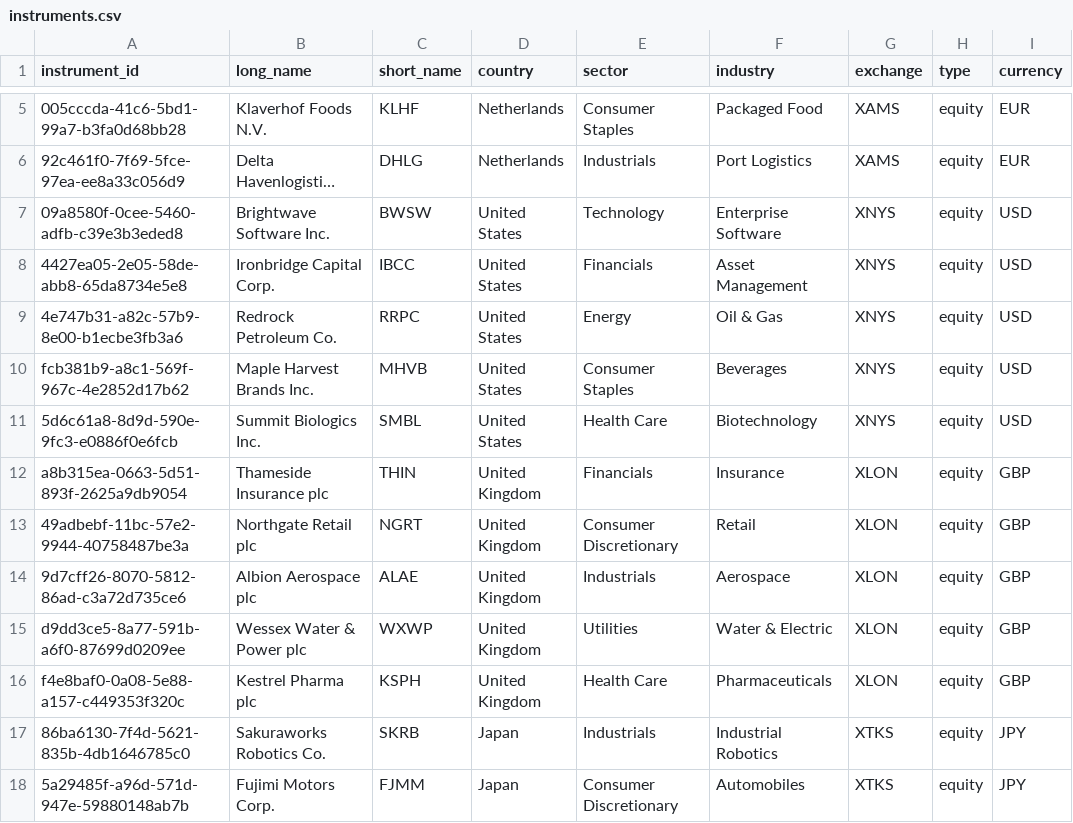
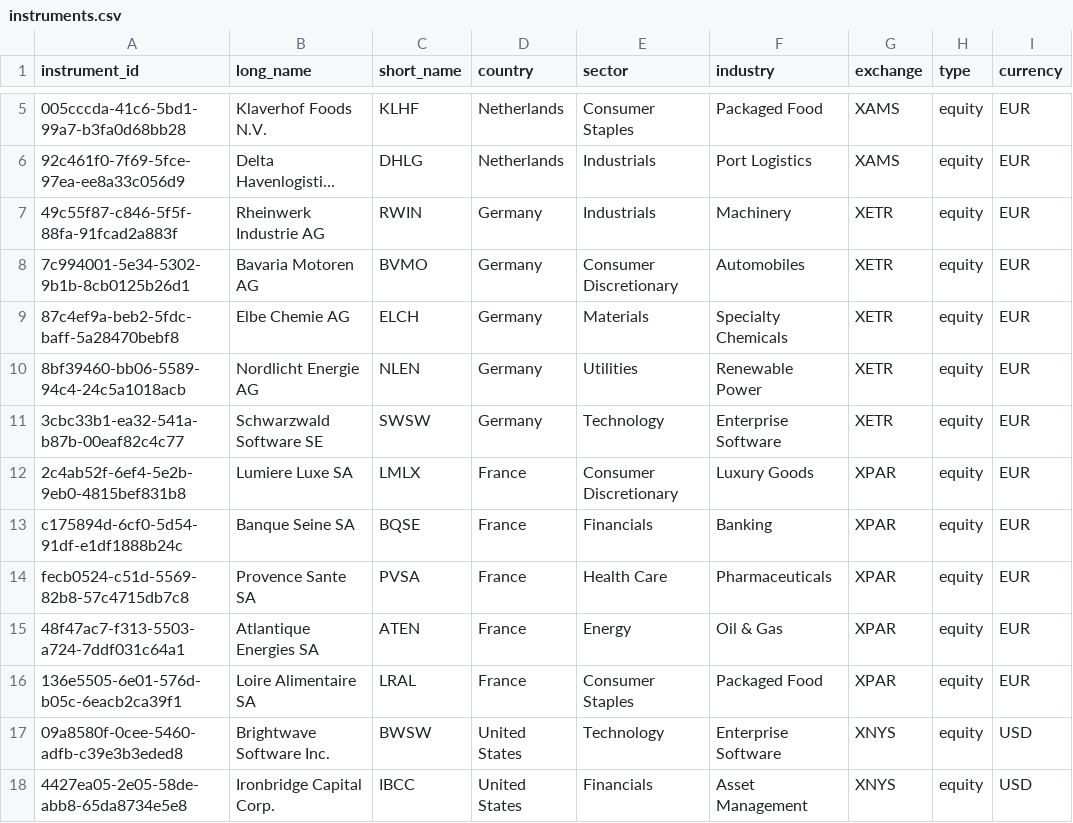
Before and after one commit to CelineLQZ/market_sim_realtime_dashboard, a CSV file: data/instruments.csv, drawn as a sheet; only a part is shown, gaps mark what is left out; the shorter side is filled out with more unchanged rows; long unchanged cells end in …; the diff names each change by its address in the sheet, - before the commit and + after, or states it on an @@ line.

```diff
--- a/data/instruments.csv
+++ b/data/instruments.csv
+row 7: 49c55f87-c846-5f5f-88fa-91fcad2a883f | Rheinwerk Industrie AG | RWIN | Germany | Industrials | Machinery | XETR | equity | EUR
+row 8: 7c994001-5e34-5302-9b1b-8cb0125b26d1 | Bavaria Motoren AG | BVMO | Germany | Consumer Discretionary | Automobiles | XETR | equity | EUR
+row 9: 87c4ef9a-beb2-5fdc-baff-5a28470bebf8 | Elbe Chemie AG | ELCH | Germany | Materials | Specialty Chemicals | XETR | equity | EUR
+row 10: 8bf39460-bb06-5589-94c4-24c5a1018acb | Nordlicht Energie AG | NLEN | Germany | Utilities | Renewable Power | XETR | equity | EUR
+row 11: 3cbc33b1-ea32-541a-b87b-00eaf82c4c77 | Schwarzwald Software SE | SWSW | Germany | Technology | Enterprise Software | XETR | equity | EUR
+row 12: 2c4ab52f-6ef4-5e2b-9eb0-4815bef831b8 | Lumiere Luxe SA | LMLX | France | Consumer Discretionary | Luxury Goods | XPAR | equity | EUR
+row 13: c175894d-6cf0-5d54-91df-e1df1888b24c | Banque Seine SA | BQSE | France | Financials | Banking | XPAR | equity | EUR
+row 14: fecb0524-c51d-5569-82b8-57c4715db7c8 | Provence Sante SA | PVSA | France | Health Care | Pharmaceuticals | XPAR | equity | EUR
+row 15: 48f47ac7-f313-5503-a724-7ddf031c64a1 | Atlantique Energies SA | ATEN | France | Energy | Oil & Gas | XPAR | equity | EUR
+row 16: 136e5505-6e01-576d-b05c-6eacb2ca39f1 | Loire Alimentaire SA | LRAL | France | Consumer Staples | Packaged Food | XPAR | equity | EUR
```
Also changed, not shown: data/sim_params.csv, 13 other files.
